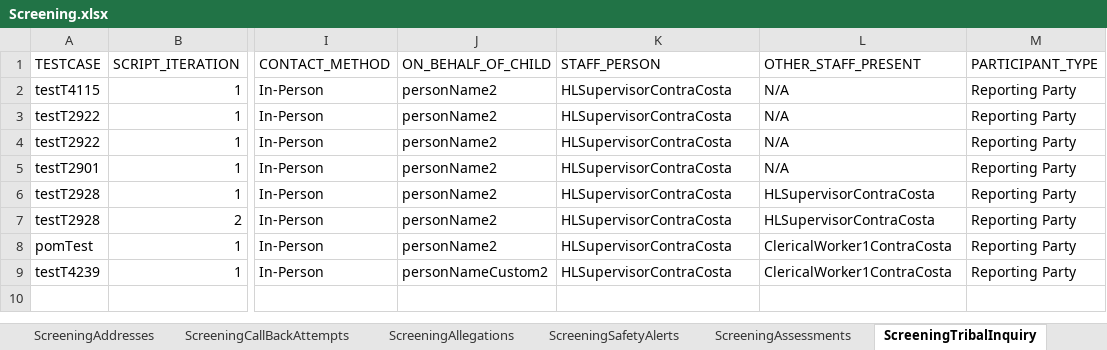
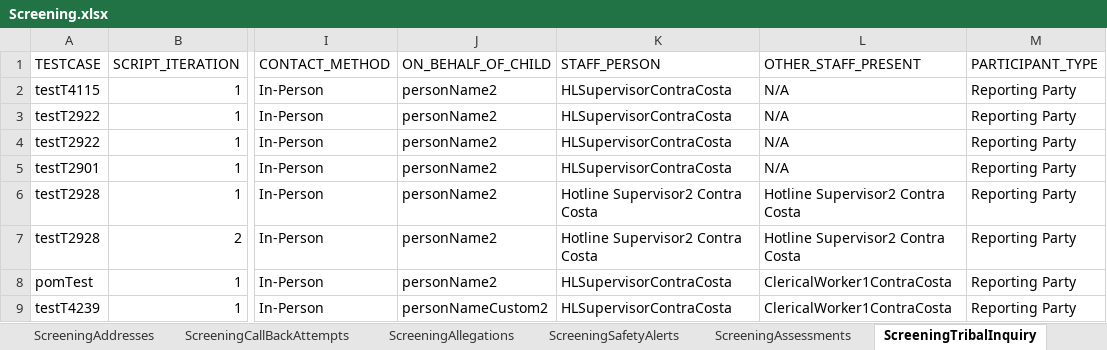
Before and after one commit to Devendra007-star/TestCases_Data_Sheet, an Excel workbook: Screening.xlsx, sheet ScreeningTribalInquiry, drawn as a sheet; only a part is shown, gaps mark what is left out; values as stored, in another font and other column widths than the file's, no borders; the diff names each change by its address in the sheet, - before the commit and + after, or states it on an @@ line.

```diff
--- a/Screening.xlsx (sheet ScreeningTribalInquiry)
+++ b/Screening.xlsx (sheet ScreeningTribalInquiry)
-K6:K7 (STAFF_PERSON): HLSupervisorContraCosta
+K6:K7 (STAFF_PERSON): Hotline Supervisor2 Contra Costa
-L6:L7 (OTHER_STAFF_PRESENT): HLSupervisorContraCosta
+L6:L7 (OTHER_STAFF_PRESENT): Hotline Supervisor2 Contra Costa
```
Also changed, not shown: sheet ScreeningContactLog, other sheet tabs.
